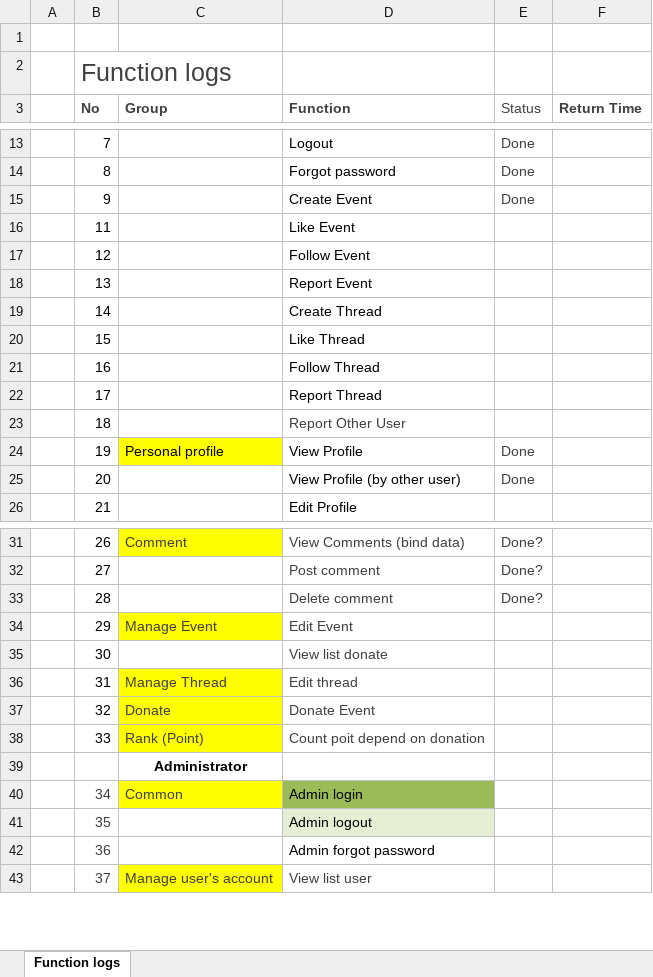
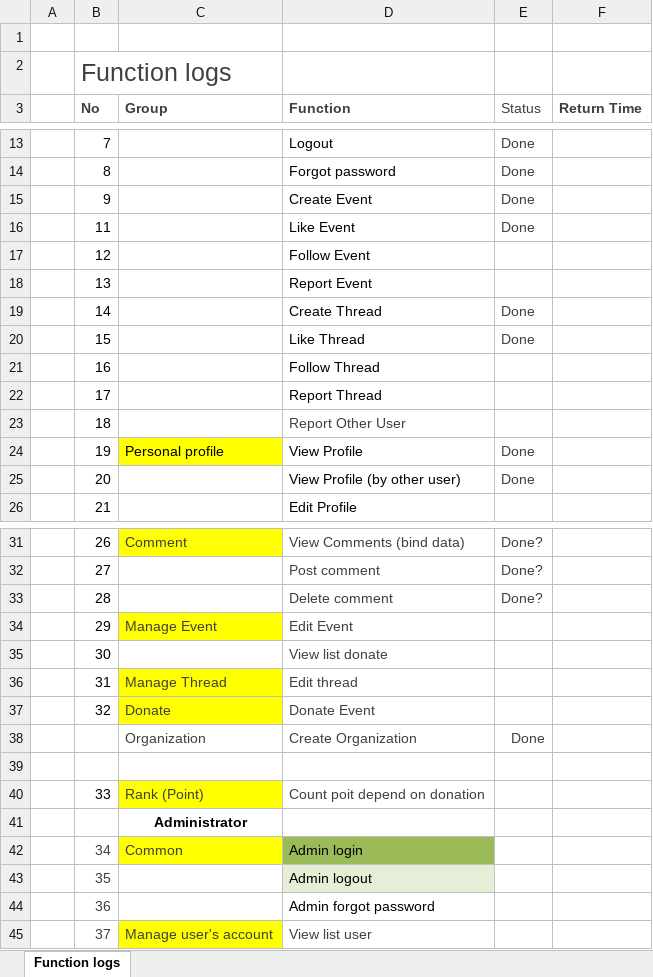
Before and after one commit to sangnvus/201609JS01, an Excel workbook: WIP/Documents/Function check list.xlsx, sheet Function logs, drawn as a sheet; only a part is shown, gaps mark what is left out; values as stored, in another font and other column widths than the file's, no borders; table styles not drawn; the diff names each change by its address in the sheet, - before the commit and + after, or states it on an @@ line.

```diff
--- a/WIP/Documents/Function check list.xlsx (sheet Function logs)
+++ b/WIP/Documents/Function check list.xlsx (sheet Function logs)
-E16 (Status): (empty)
+E16 (Status): Done
-E19:E20 (Status): (empty)
+E19:E20 (Status): Done
+row 38:  |  | Organization | Create Organization | Done
+row 39: (empty)
```
Also changed, not shown: 6 other files.
